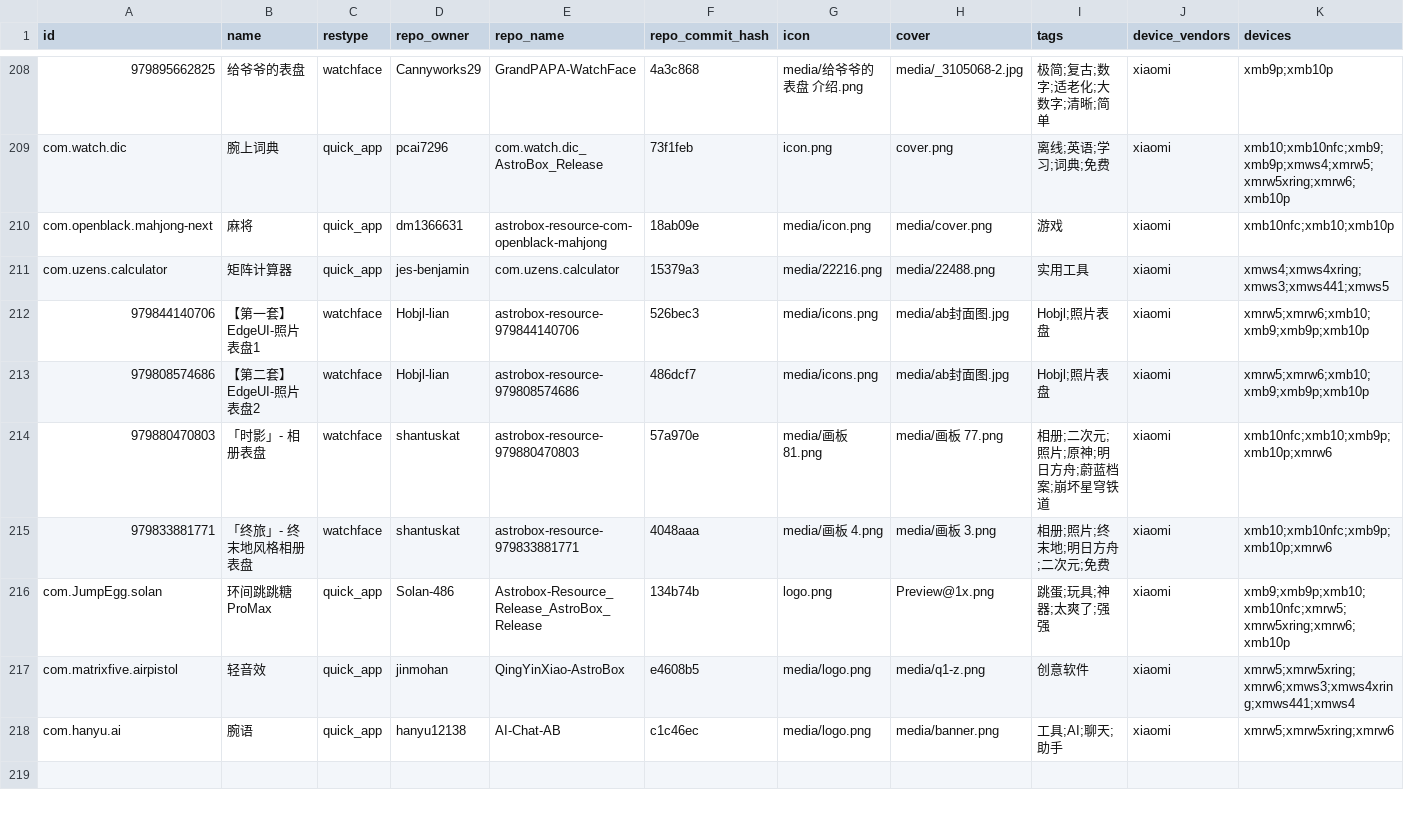
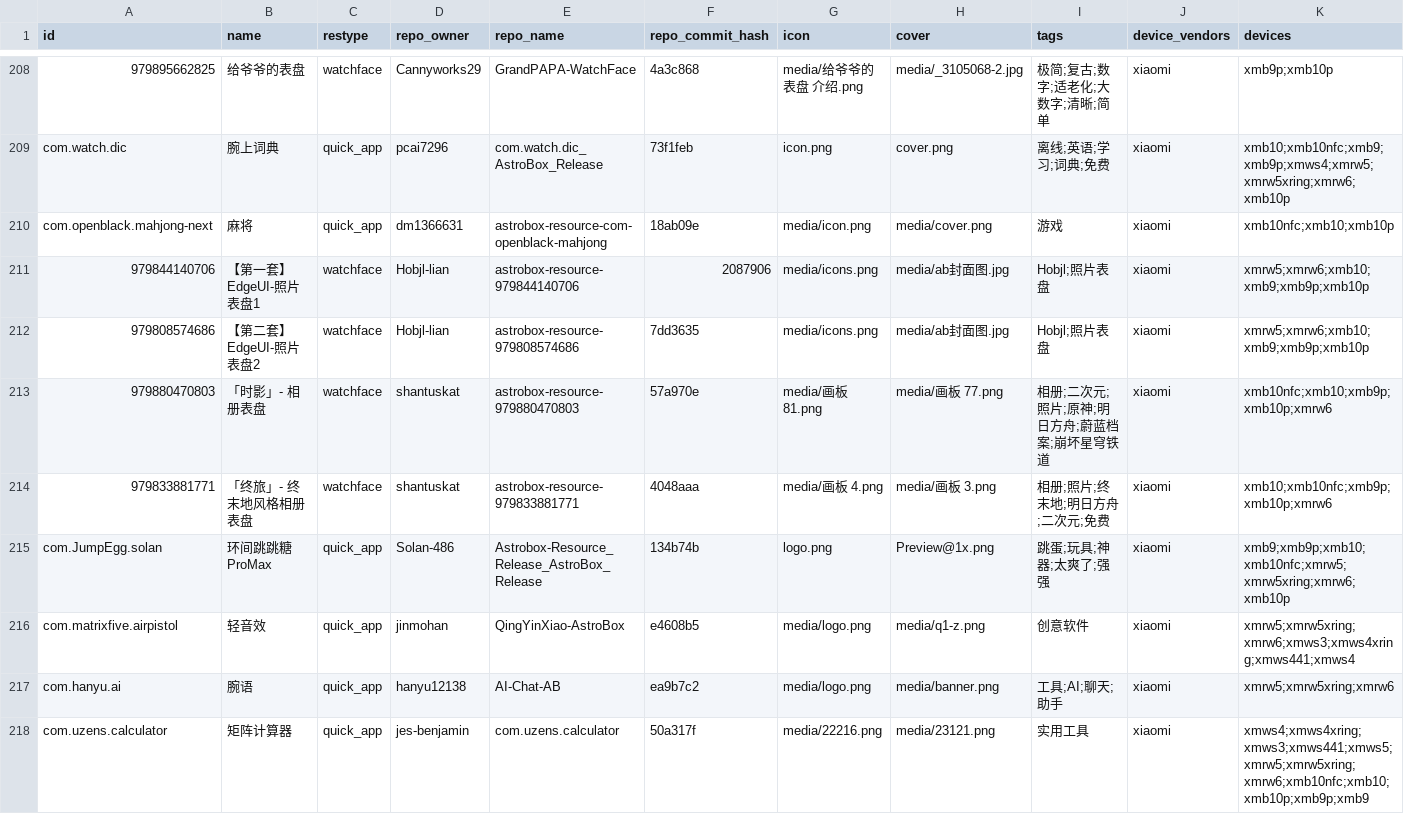
Before and after one commit to AstralSightStudios/AstroBox-Repo-Mirror, a CSV file: AstralSightStudios/AstroBox-Repo/refs/heads/main/index_v2.csv, drawn as a sheet; only a part is shown, gaps mark what is left out; removed rows and columns are numbered as before the commit, all else as after; rows hold the shown columns only; the diff names each change by its address in the sheet, - before the commit and + after, or states it on an @@ line.

```diff
--- a/AstralSightStudios/AstroBox-Repo/refs/heads/main/index_v2.csv
+++ b/AstralSightStudios/AstroBox-Repo/refs/heads/main/index_v2.csv
-row 211: com.uzens.calculator | 矩阵计算器 | quick_app | jes-benjamin | com.uzens.calculator | 15379a3 | media/22216.png | media/22488.png | 实用工具 | xiaomi | xmws4;xmws4xring;xmws3;xmws441;xmws5
-F211 (repo_commit_hash): 526bec3
+F211 (repo_commit_hash): 2087906
-F212 (repo_commit_hash): 486dcf7
+F212 (repo_commit_hash): 7dd3635
-F217 (repo_commit_hash): c1c46ec
+F217 (repo_commit_hash): ea9b7c2
+row 218: com.uzens.calculator | 矩阵计算器 | quick_app | jes-benjamin | com.uzens.calculator | 50a317f | media/22216.png | media/23121.png | 实用工具 | xiaomi | xmws4;xmws4xring;xmws3;xmws441;xmws5;xmrw5;xmrw5xring;xmrw6;xmb10nfc;xmb10;xmb10p;xmb9p;xmb9
```
Also changed, not shown: 57 other files.
